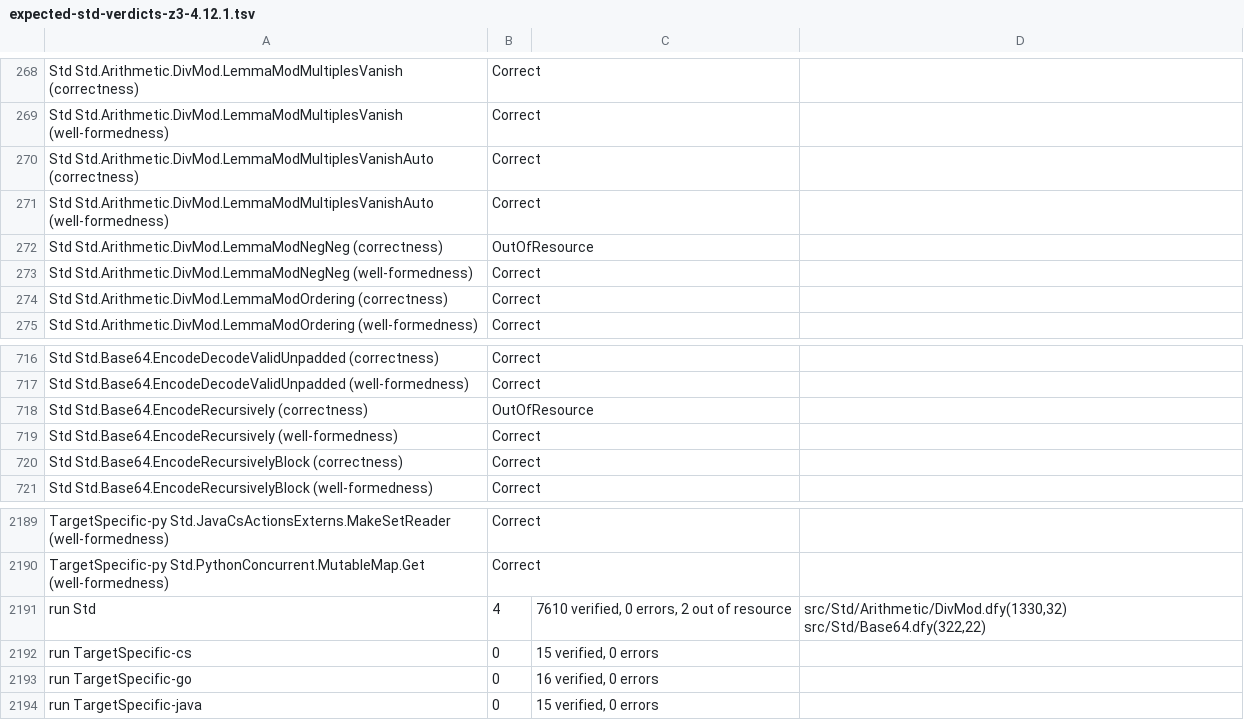
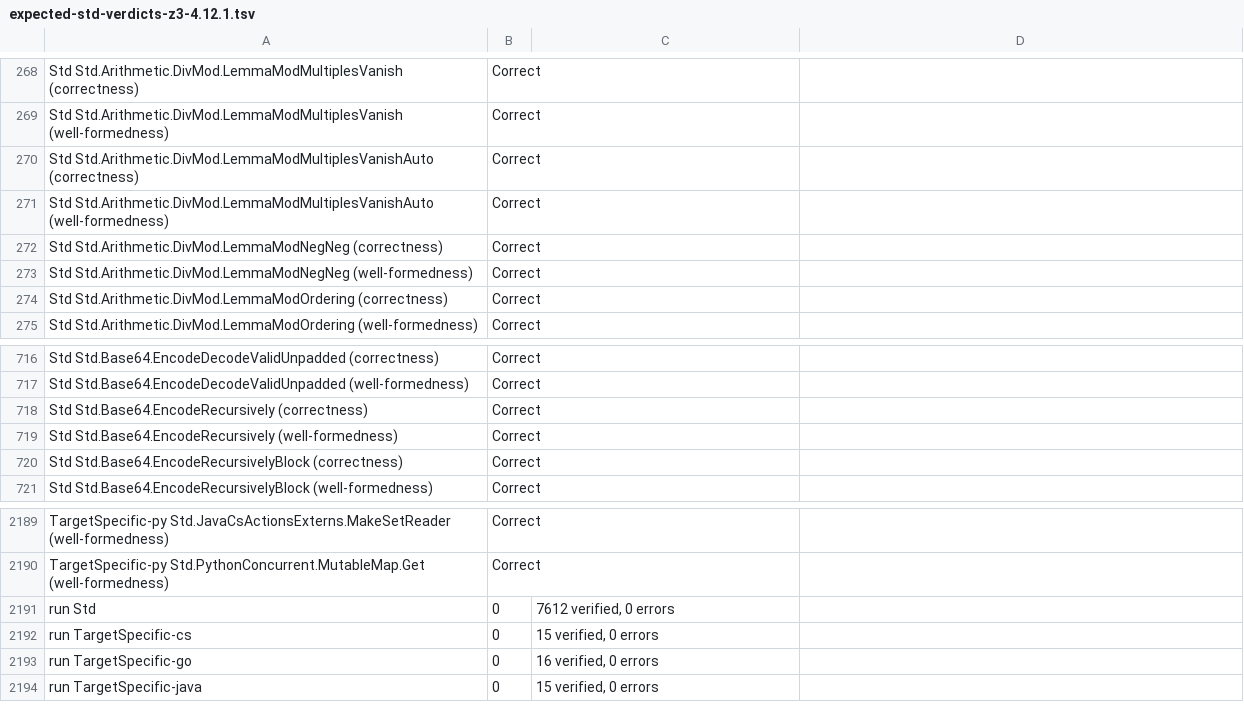
Before and after one commit to erniecohen/dafny, a TSV file: .github/review/expected-std-verdicts-z3-4.12.1.tsv, drawn as a sheet; only a part is shown, gaps mark what is left out.

```diff
--- a/.github/review/expected-std-verdicts-z3-4.12.1.tsv
+++ b/.github/review/expected-std-verdicts-z3-4.12.1.tsv
@@ -271,3 +271,3 @@ Std Std.Arithmetic.DivMod.LemmaModMultiplesVanishAuto (correctness)	Correct
 Std Std.Arithmetic.DivMod.LemmaModMultiplesVanishAuto (well-formedness)	Correct		
-Std Std.Arithmetic.DivMod.LemmaModNegNeg (correctness)	OutOfResource		
+Std Std.Arithmetic.DivMod.LemmaModNegNeg (correctness)	Correct		
 Std Std.Arithmetic.DivMod.LemmaModNegNeg (well-formedness)	Correct		
@@ -717,3 +717,3 @@ Std Std.Base64.EncodeDecodeValidUnpadded (correctness)	Correct
 Std Std.Base64.EncodeDecodeValidUnpadded (well-formedness)	Correct		
-Std Std.Base64.EncodeRecursively (correctness)	OutOfResource		
+Std Std.Base64.EncodeRecursively (correctness)	Correct		
 Std Std.Base64.EncodeRecursively (well-formedness)	Correct		
@@ -2190,3 +2190,3 @@ TargetSpecific-py Std.JavaCsActionsExterns.MakeSetReader (well-formedness)	Corre
 TargetSpecific-py Std.PythonConcurrent.MutableMap.Get (well-formedness)	Correct		
-run Std	4	7610 verified, 0 errors, 2 out of resource	src/Std/Arithmetic/DivMod.dfy(1330,32) src/Std/Base64.dfy(322,22)
+run Std	0	7612 verified, 0 errors	
 run TargetSpecific-cs	0	15 verified, 0 errors	
```
Also changed, not shown: .github/review/expected-std-verdicts-z3-5.1.0-additional-axioms.tsv, .github/review/expected-std-verdicts-z3-5.1.0.tsv, 1 other file.
